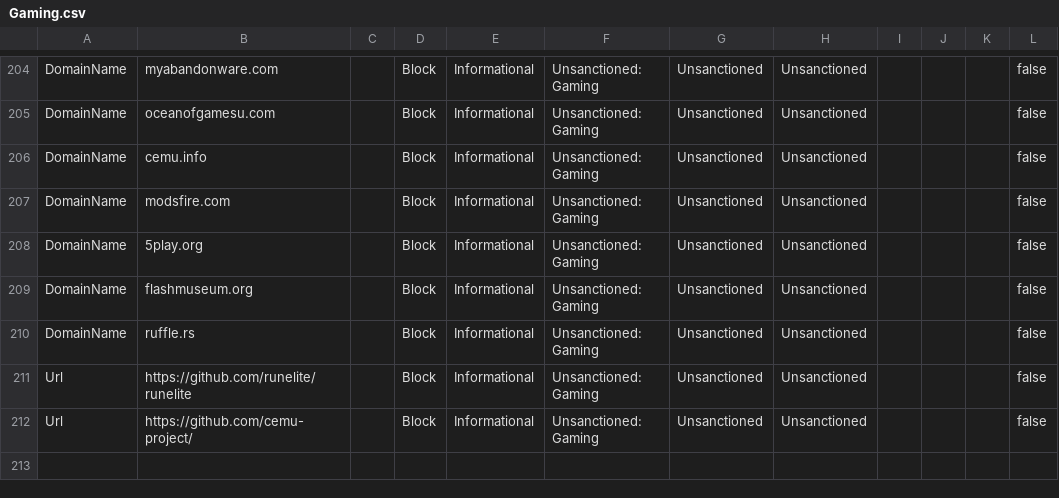
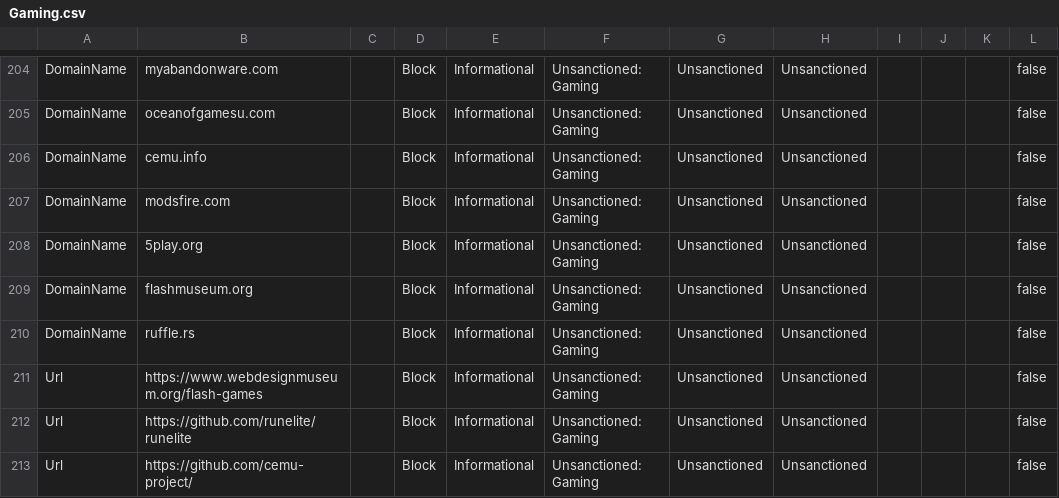
Before and after one commit to jkerai1/SoftwareCertificates, a CSV file: Bulk-IOC-CSVs/Gaming.csv, drawn as a sheet; only a part is shown, gaps mark what is left out; the diff names each change by its address in the sheet, - before the commit and + after, or states it on an @@ line.

```diff
--- a/Bulk-IOC-CSVs/Gaming.csv
+++ b/Bulk-IOC-CSVs/Gaming.csv
+row 211: Url | https://www.webdesignmuseum.org/flash-games |  | Block | Informational | Unsanctioned: Gaming | Unsanctioned | Unsanctioned |  |  |  | false
```
